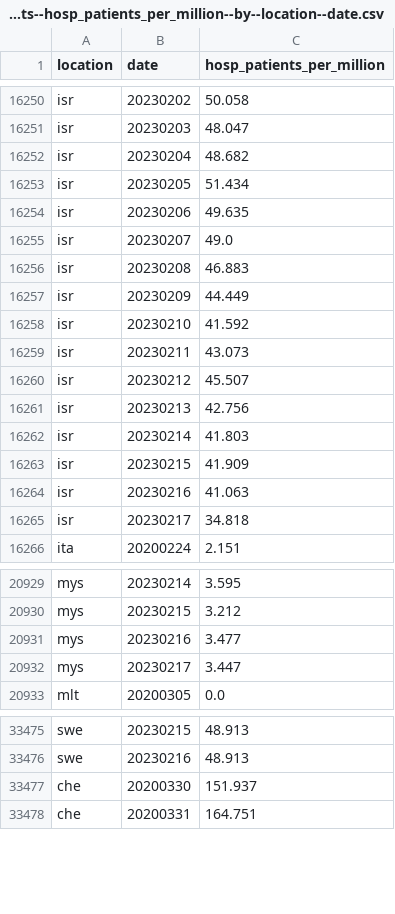
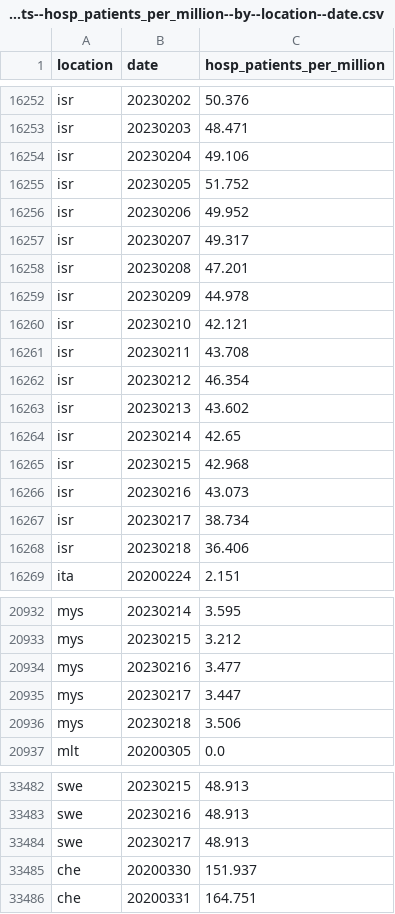
Before and after one commit to open-numbers/ddf--owid--covid_19, a CSV file: ddf--datapoints--hosp_patients_per_million--by--location--date.csv, drawn as a sheet; only a part is shown, gaps mark what is left out; addresses are those after the commit; the diff covers the shown part only; the diff names each change by its address in the sheet, - before the commit and + after, or states it on an @@ line.

```diff
--- a/ddf--datapoints--hosp_patients_per_million--by--location--date.csv
+++ b/ddf--datapoints--hosp_patients_per_million--by--location--date.csv
-C16252 (hosp_patients_per_million): 50.058
+C16252 (hosp_patients_per_million): 50.376
-C16253 (hosp_patients_per_million): 48.047
+C16253 (hosp_patients_per_million): 48.471
-C16254 (hosp_patients_per_million): 48.682
+C16254 (hosp_patients_per_million): 49.106
-C16255 (hosp_patients_per_million): 51.434
+C16255 (hosp_patients_per_million): 51.752
-C16256 (hosp_patients_per_million): 49.635
+C16256 (hosp_patients_per_million): 49.952
-C16257 (hosp_patients_per_million): 49.0
+C16257 (hosp_patients_per_million): 49.317
-C16258 (hosp_patients_per_million): 46.883
+C16258 (hosp_patients_per_million): 47.201
-C16259 (hosp_patients_per_million): 44.449
+C16259 (hosp_patients_per_million): 44.978
-C16260 (hosp_patients_per_million): 41.592
+C16260 (hosp_patients_per_million): 42.121
-C16261 (hosp_patients_per_million): 43.073
+C16261 (hosp_patients_per_million): 43.708
-C16262 (hosp_patients_per_million): 45.507
+C16262 (hosp_patients_per_million): 46.354
-C16263 (hosp_patients_per_million): 42.756
+C16263 (hosp_patients_per_million): 43.602
-C16264 (hosp_patients_per_million): 41.803
+C16264 (hosp_patients_per_million): 42.65
-C16265 (hosp_patients_per_million): 41.909
+C16265 (hosp_patients_per_million): 42.968
-C16266 (hosp_patients_per_million): 41.063
+C16266 (hosp_patients_per_million): 43.073
-C16267 (hosp_patients_per_million): 34.818
+C16267 (hosp_patients_per_million): 38.734
+row 16268: isr | 20230218 | 36.406
+row 20936: mys | 20230218 | 3.506
+row 33484: swe | 20230217 | 48.913
```
Also changed, not shown: 6 added rows and 59 edited cells elsewhere in this file, ddf--datapoints--icu_patients_per_million--by--location--date.csv, ddf--datapoints--total_boosters--by--location--date.csv, 33 other files.
